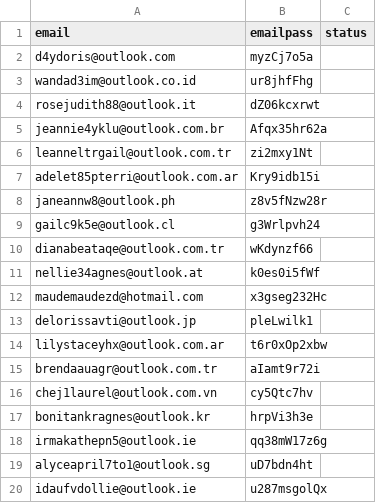
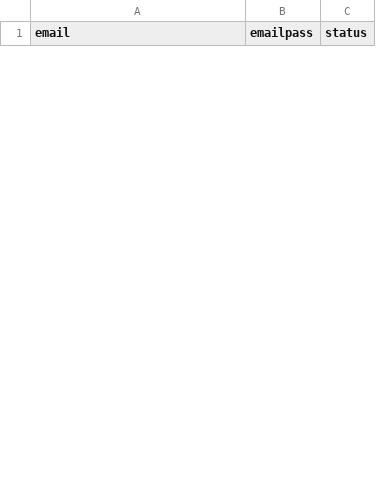
Before and after one commit to thanhlongzzz/AutoTouchPro, a CSV file: assets/lunarcrush/data_device_2.csv, drawn as a sheet; only a part is shown; removed rows and columns are numbered as before the commit, all else as after; the diff covers the shown part only; the diff names each change by its address in the sheet, - before the commit and + after, or states it on an @@ line.

```diff
--- a/assets/lunarcrush/data_device_2.csv
+++ b/assets/lunarcrush/data_device_2.csv
-row 2: d4ydoris@outlook.com | myzCj7o5a
-row 3: wandad3im@outlook.co.id | ur8jhfFhg
-row 4: rosejudith88@outlook.it | dZ06kcxrwt
-row 5: jeannie4yklu@outlook.com.br | Afqx35hr62a
-row 6: leanneltrgail@outlook.com.tr | zi2mxy1Nt
-row 7: adelet85pterri@outlook.com.ar | Kry9idb15i
-row 8: janeannw8@outlook.ph | z8v5fNzw28r
-row 9: gailc9k5e@outlook.cl | g3Wrlpvh24
-row 10: dianabeataqe@outlook.com.tr | wKdynzf66
-row 11: nellie34agnes@outlook.at | k0es0i5fWf
-row 12: maudemaudezd@hotmail.com | x3gseg232Hc
-row 13: delorissavti@outlook.jp | pleLwilk1
-row 14: lilystaceyhx@outlook.com.ar | t6r0xOp2xbw
-row 15: brendaauagr@outlook.com.tr | aIamt9r72i
-row 16: chej1laurel@outlook.com.vn | cy5Qtc7hv
-row 17: bonitankragnes@outlook.kr | hrpVi3h3e
-row 18: irmakathepn5@outlook.ie | qq38mW17z6g
-row 19: alyceapril7to1@outlook.sg | uD7bdn4ht
-row 20: idaufvdollie@outlook.ie | u287msgolQx
```
Also changed, not shown: 33 added rows and 15 removed rows elsewhere in this file, assets/lunarcrush/data_device_1.csv, 3 other files.
